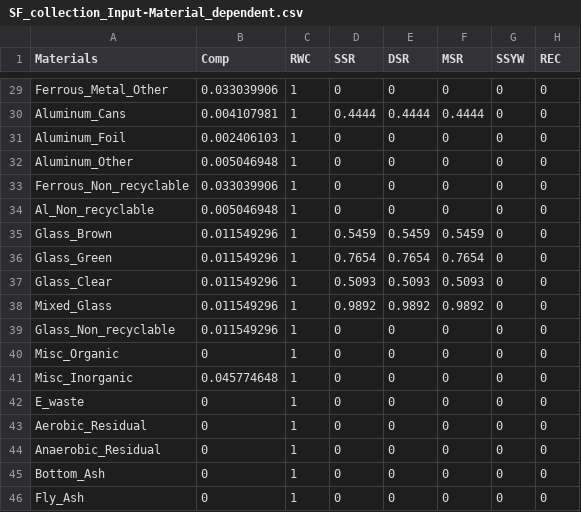
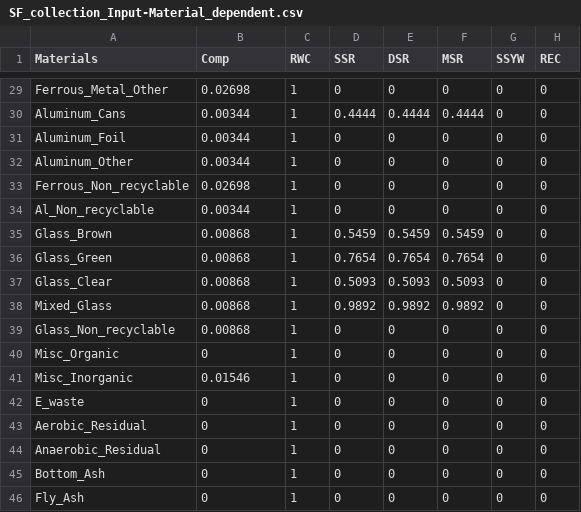
Before and after one commit to SwolfPy-Project/swolfpy-inputdata, a CSV file: swolfpy_inputdata/Data/SF_collection_Input-Material_dependent.csv, drawn as a sheet; only a part is shown, gaps mark what is left out; the diff covers the shown part only; the diff names each change by its address in the sheet, - before the commit and + after, or states it on an @@ line.

```diff
--- a/swolfpy_inputdata/Data/SF_collection_Input-Material_dependent.csv
+++ b/swolfpy_inputdata/Data/SF_collection_Input-Material_dependent.csv
-B29 (Comp): 0.033039906
+B29 (Comp): 0.02698
-B30 (Comp): 0.004107981
+B30 (Comp): 0.00344
-B31 (Comp): 0.002406103
+B31 (Comp): 0.00344
-B32 (Comp): 0.005046948
+B32 (Comp): 0.00344
-B33 (Comp): 0.033039906
+B33 (Comp): 0.02698
-B34 (Comp): 0.005046948
+B34 (Comp): 0.00344
-B35:B39 (Comp): 0.011549296
+B35:B39 (Comp): 0.00868
-B41 (Comp): 0.045774648
+B41 (Comp): 0.01546
```
Also changed, not shown: 31 edited cells elsewhere in this file.
